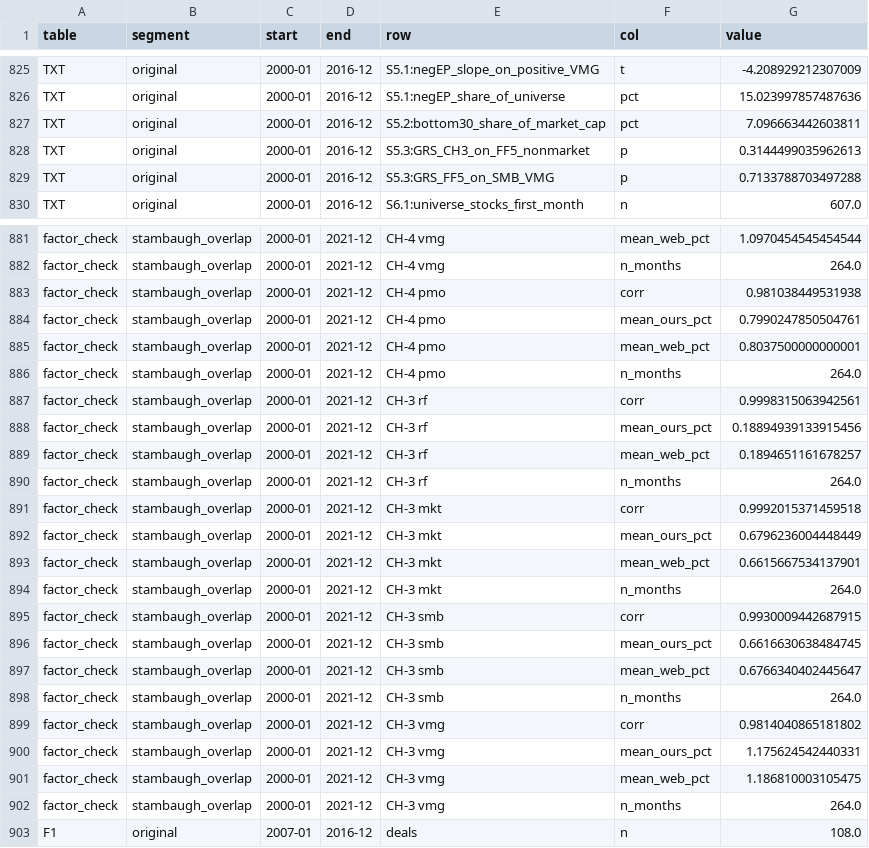
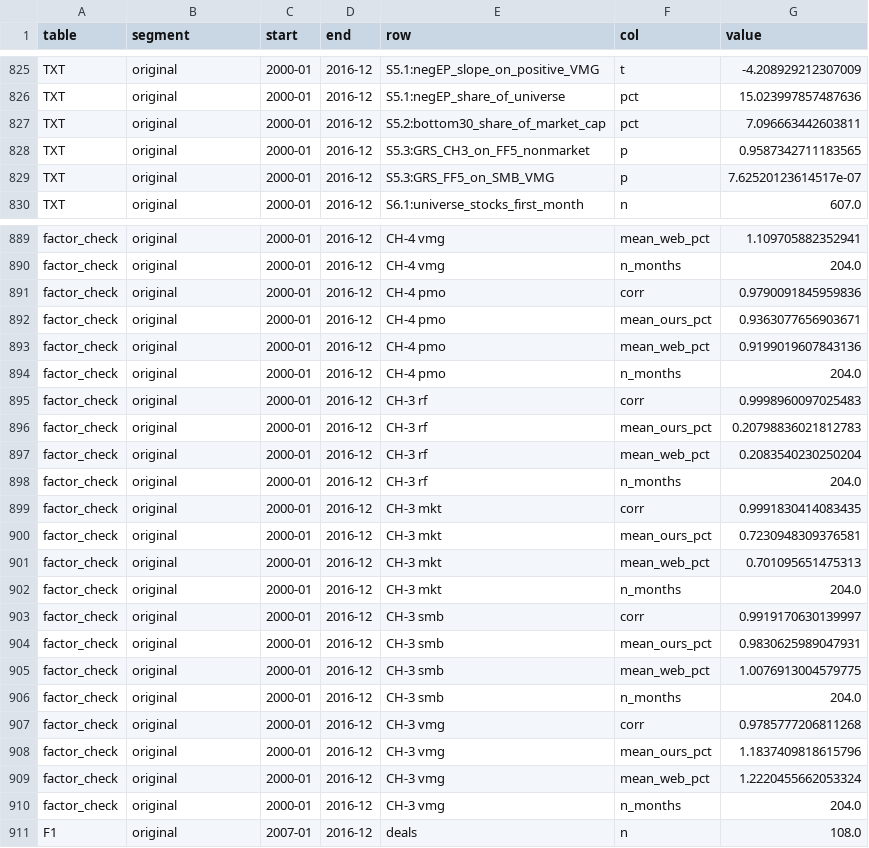
Before and after one commit to cchck/stock-exploration, a CSV file: results/lsy/original_tables.csv, drawn as a sheet; only a part is shown, gaps mark what is left out; addresses are those after the commit; the diff covers the shown part only; the diff names each change by its address in the sheet, - before the commit and + after, or states it on an @@ line.

```diff
--- a/results/lsy/original_tables.csv
+++ b/results/lsy/original_tables.csv
-G828 (value): 0.3144499035962613
+G828 (value): 0.9587342711183565
-G829 (value): 0.7133788703497288
+G829 (value): 7.62520123614517e-07
-B889:B910 (segment): stambaugh_overlap
+B889:B910 (segment): original
-D889:D910 (end): 2021-12
+D889:D910 (end): 2016-12
-G889 (value): 1.0970454545454544
+G889 (value): 1.109705882352941
-G890 (value): 264.0
+G890 (value): 204.0
-G891 (value): 0.981038449531938
+G891 (value): 0.9790091845959836
-G892 (value): 0.7990247850504761
+G892 (value): 0.9363077656903671
-G893 (value): 0.8037500000000001
+G893 (value): 0.9199019607843136
-G894 (value): 264.0
+G894 (value): 204.0
-G895 (value): 0.9998315063942561
+G895 (value): 0.9998960097025483
-G896 (value): 0.18894939133915456
+G896 (value): 0.20798836021812783
-G897 (value): 0.1894651161678257
+G897 (value): 0.2083540230250204
-G898 (value): 264.0
+G898 (value): 204.0
-G899 (value): 0.9992015371459518
+G899 (value): 0.9991830414083435
-G900 (value): 0.6796236004448449
+G900 (value): 0.7230948309376581
-G901 (value): 0.6615667534137901
+G901 (value): 0.701095651475313
-G902 (value): 264.0
+G902 (value): 204.0
-G903 (value): 0.9930009442687915
+G903 (value): 0.9919170630139997
-G904 (value): 0.6616630638484745
+G904 (value): 0.9830625989047931
-G905 (value): 0.6766340402445647
+G905 (value): 1.0076913004579775
-G906 (value): 264.0
+G906 (value): 204.0
-G907 (value): 0.9814040865181802
+G907 (value): 0.9785777206811268
-G908 (value): 1.175624542440331
+G908 (value): 1.1837409818615796
-G909 (value): 1.186810003105475
+G909 (value): 1.2220455662053324
-G910 (value): 264.0
+G910 (value): 204.0
```
Also changed, not shown: 8 added rows and 57 edited cells elsewhere in this file, results/lsy/extended_tables.csv, results/lsy/full_tables.csv, 12 other files.
